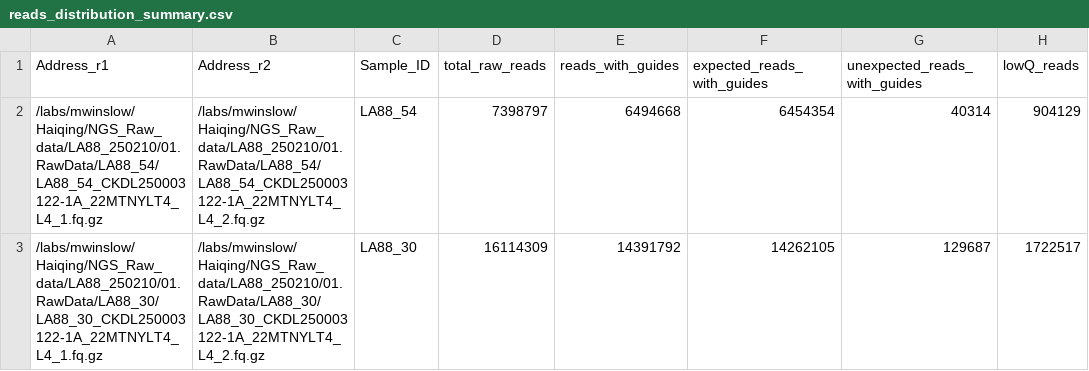
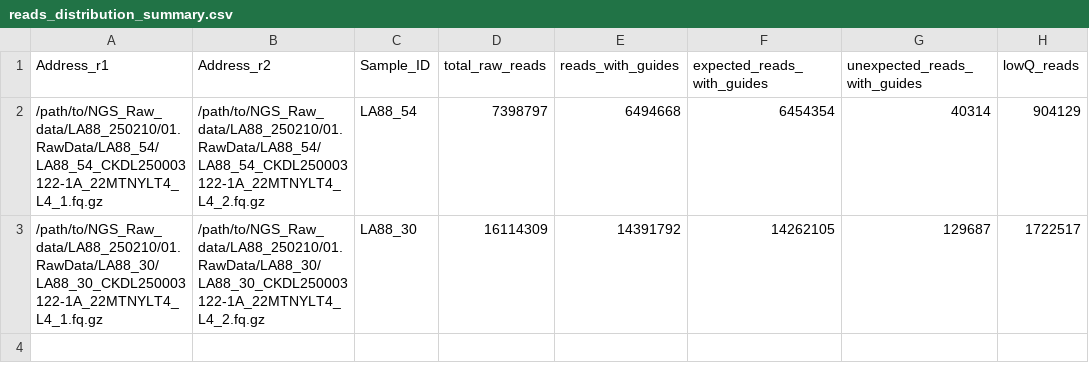
Before and after one commit to JasperXuEvolution/UltraSeq-Single_guide-Template, a CSV file: 01_data_collection/data/reads_distribution_summary.csv, drawn as a sheet; only a part is shown; the diff names each change by its address in the sheet, - before the commit and + after, or states it on an @@ line.

```diff
--- a/01_data_collection/data/reads_distribution_summary.csv
+++ b/01_data_collection/data/reads_distribution_summary.csv
-A2 (Address_r1): /labs/mwinslow/Haiqing/NGS_Raw_data/LA88_250210/01.RawData/LA88_54/LA88_54_CKDL250003122-1A_22MTNYLT4_L4_1.fq.gz
+A2 (Address_r1): /path/to/NGS_Raw_data/LA88_250210/01.RawData/LA88_54/LA88_54_CKDL250003122-1A_22MTNYLT4_L4_1.fq.gz
-B2 (Address_r2): /labs/mwinslow/Haiqing/NGS_Raw_data/LA88_250210/01.RawData/LA88_54/LA88_54_CKDL250003122-1A_22MTNYLT4_L4_2.fq.gz
+B2 (Address_r2): /path/to/NGS_Raw_data/LA88_250210/01.RawData/LA88_54/LA88_54_CKDL250003122-1A_22MTNYLT4_L4_2.fq.gz
-A3 (Address_r1): /labs/mwinslow/Haiqing/NGS_Raw_data/LA88_250210/01.RawData/LA88_30/LA88_30_CKDL250003122-1A_22MTNYLT4_L4_1.fq.gz
+A3 (Address_r1): /path/to/NGS_Raw_data/LA88_250210/01.RawData/LA88_30/LA88_30_CKDL250003122-1A_22MTNYLT4_L4_1.fq.gz
-B3 (Address_r2): /labs/mwinslow/Haiqing/NGS_Raw_data/LA88_250210/01.RawData/LA88_30/LA88_30_CKDL250003122-1A_22MTNYLT4_L4_2.fq.gz
+B3 (Address_r2): /path/to/NGS_Raw_data/LA88_250210/01.RawData/LA88_30/LA88_30_CKDL250003122-1A_22MTNYLT4_L4_2.fq.gz
```
Also changed, not shown: 20 other files.
